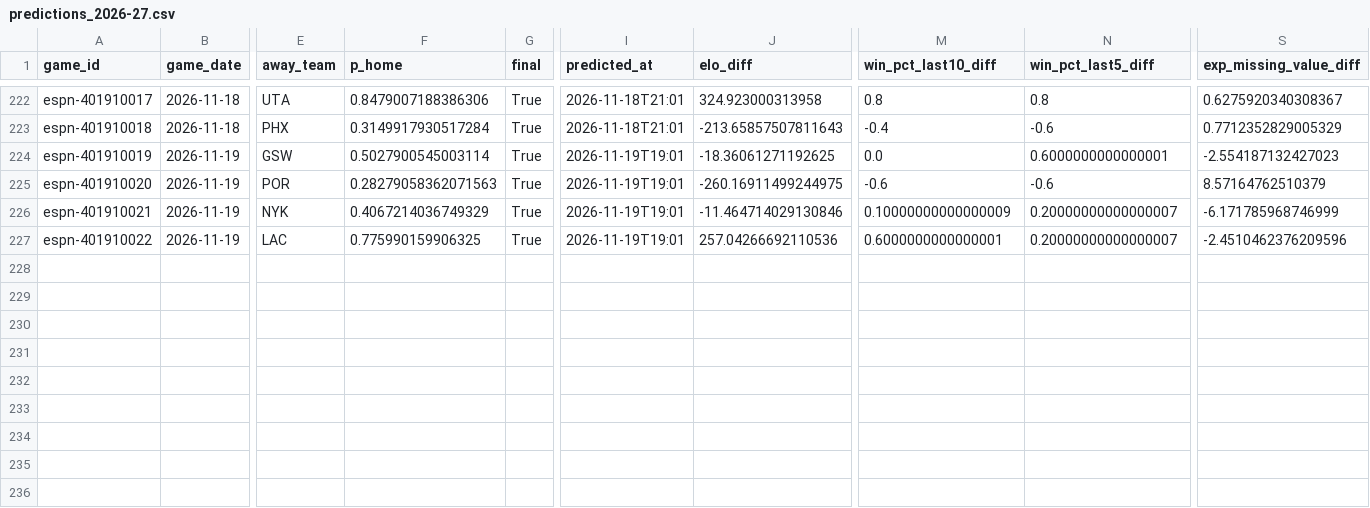
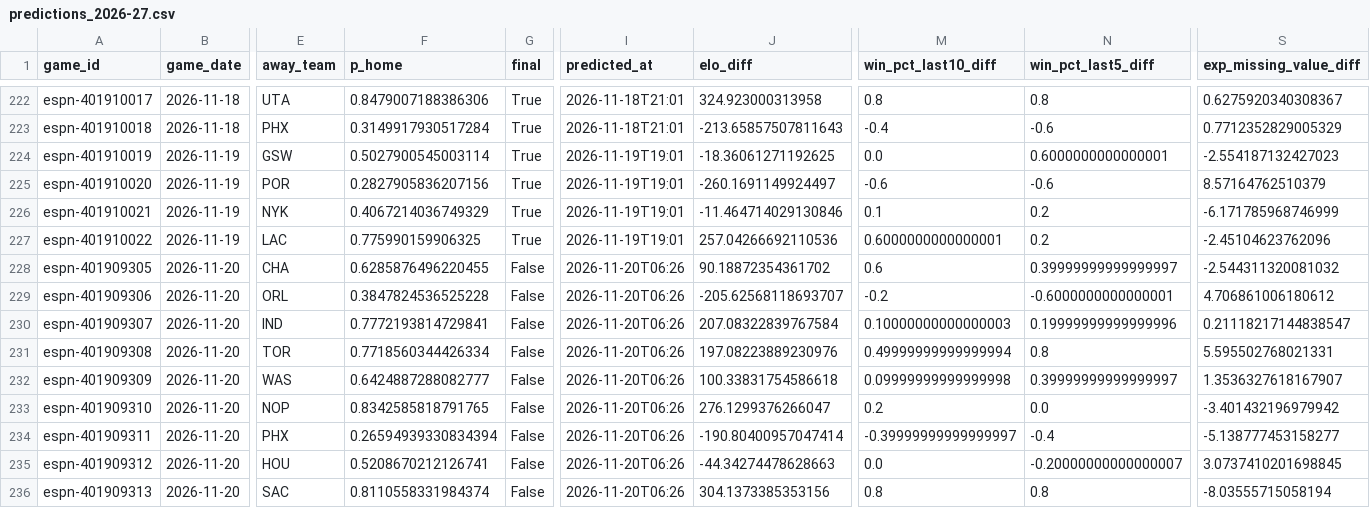
Before and after one commit to z3nsz/nba-prediction, a CSV file: live_state/predictions_2026-27.csv, drawn as a sheet; only a part is shown, gaps mark what is left out; rows hold the shown columns only; the diff names each change by its address in the sheet, - before the commit and + after, or states it on an @@ line.

```diff
--- a/live_state/predictions_2026-27.csv
+++ b/live_state/predictions_2026-27.csv
-F225 (p_home): 0.28279058362071563
+F225 (p_home): 0.2827905836207156
-J225 (elo_diff): -260.16911499244975
+J225 (elo_diff): -260.1691149924497
-M226 (win_pct_last10_diff): 0.10000000000000009
+M226 (win_pct_last10_diff): 0.1
-N226:N227 (win_pct_last5_diff): 0.20000000000000007
+N226:N227 (win_pct_last5_diff): 0.2
-S227 (exp_missing_value_diff): -2.4510462376209596
+S227 (exp_missing_value_diff): -2.45104623762096
+row 228: espn-401909305 | 2026-11-20 | CHA | 0.6285876496220455 | False | 2026-11-20T06:26 | 90.18872354361702 | 0.6 | 0.39999999999999997 | -2.544311320081032
+row 229: espn-401909306 | 2026-11-20 | ORL | 0.3847824536525228 | False | 2026-11-20T06:26 | -205.62568118693707 | -0.2 | -0.6000000000000001 | 4.706861006180612
+row 230: espn-401909307 | 2026-11-20 | IND | 0.7772193814729841 | False | 2026-11-20T06:26 | 207.08322839767584 | 0.10000000000000003 | 0.19999999999999996 | 0.21118217144838547
+row 231: espn-401909308 | 2026-11-20 | TOR | 0.7718560344426334 | False | 2026-11-20T06:26 | 197.08223889230976 | 0.49999999999999994 | 0.8 | 5.595502768021331
+row 232: espn-401909309 | 2026-11-20 | WAS | 0.6424887288082777 | False | 2026-11-20T06:26 | 100.33831754586618 | 0.09999999999999998 | 0.39999999999999997 | 1.3536327618167907
+row 233: espn-401909310 | 2026-11-20 | NOP | 0.8342585818791765 | False | 2026-11-20T06:26 | 276.1299376266047 | 0.2 | 0.0 | -3.401432196979942
+row 234: espn-401909311 | 2026-11-20 | PHX | 0.26594939330834394 | False | 2026-11-20T06:26 | -190.80400957047414 | -0.39999999999999997 | -0.4 | -5.138777453158277
+row 235: espn-401909312 | 2026-11-20 | HOU | 0.5208670212126741 | False | 2026-11-20T06:26 | -44.34274478628663 | 0.0 | -0.20000000000000007 | 3.0737410201698845
+row 236: espn-401909313 | 2026-11-20 | SAC | 0.8110558331984374 | False | 2026-11-20T06:26 | 304.1373385353156 | 0.8 | 0.8 | -8.03555715058194
```
Also changed, not shown: 12 other files.
